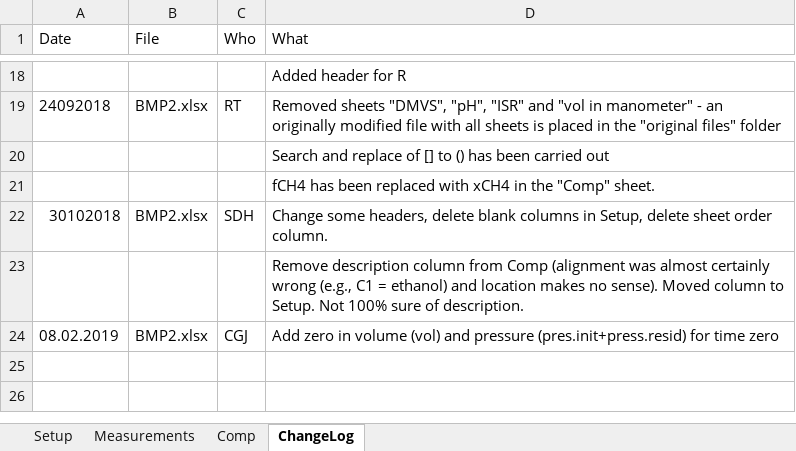
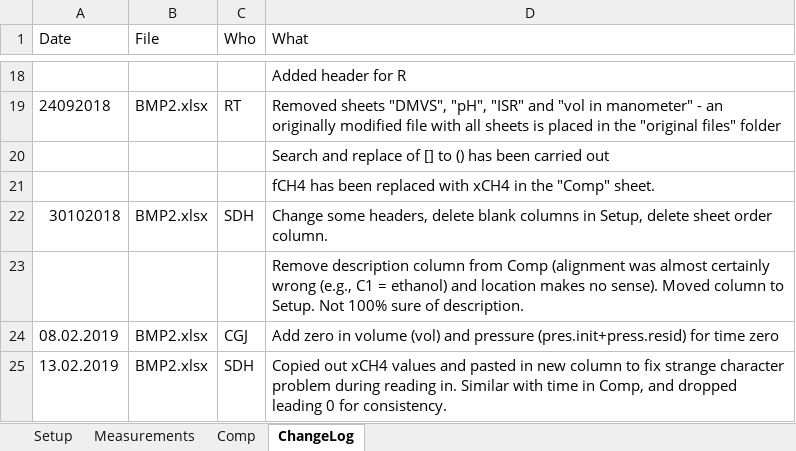
Before and after one commit to sashahafner/GD-BMP_paper_2019, an Excel workbook: experiments/thermal hydrolysis/data/BMP2.xlsx, sheet ChangeLog, drawn as a sheet; only a part is shown, gaps mark what is left out; values as stored, in another font and other column widths than the file's, no borders; the diff names each change by its address in the sheet, - before the commit and + after, or states it on an @@ line.

Commit message:
Change code to match preferences (results identical), fix input file problems

```diff
--- a/experiments/thermal hydrolysis/data/BMP2.xlsx (sheet ChangeLog)
+++ b/experiments/thermal hydrolysis/data/BMP2.xlsx (sheet ChangeLog)
+row 25: 13.02.2019 | BMP2.xlsx | SDH | Copied out xCH4 values and pasted in new column to fix strange character problem during reading in. Similar with time in Comp, and dropped leading 0 for consistency.
```
Also changed, not shown: sheet Comp, charts or pictures, 3 other files.
